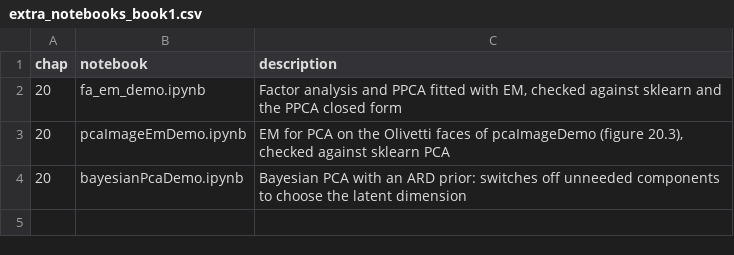
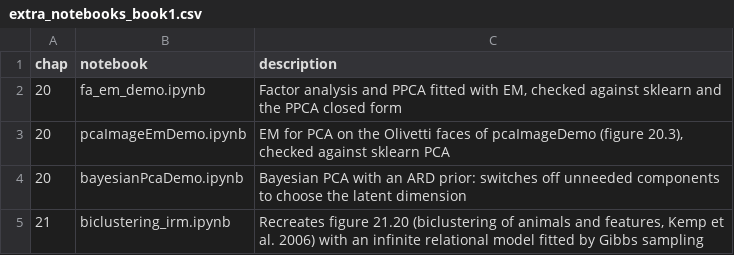
Before and after one commit to sclkim1/pml-book1-dashboard, a CSV file: internal/extra_notebooks_book1.csv, drawn as a sheet.

```diff
--- a/internal/extra_notebooks_book1.csv
+++ b/internal/extra_notebooks_book1.csv
@@ -4 +4,2 @@ chap,notebook,description
 20,bayesianPcaDemo.ipynb,"Bayesian PCA with an ARD prior: switches off unneeded components to choose the latent dimension"
+21,biclustering_irm.ipynb,"Recreates figure 21.20 (biclustering of animals and features, Kemp et al. 2006) with an infinite relational model fitted by Gibbs sampling"
```
Also changed, not shown: 2 other files.
